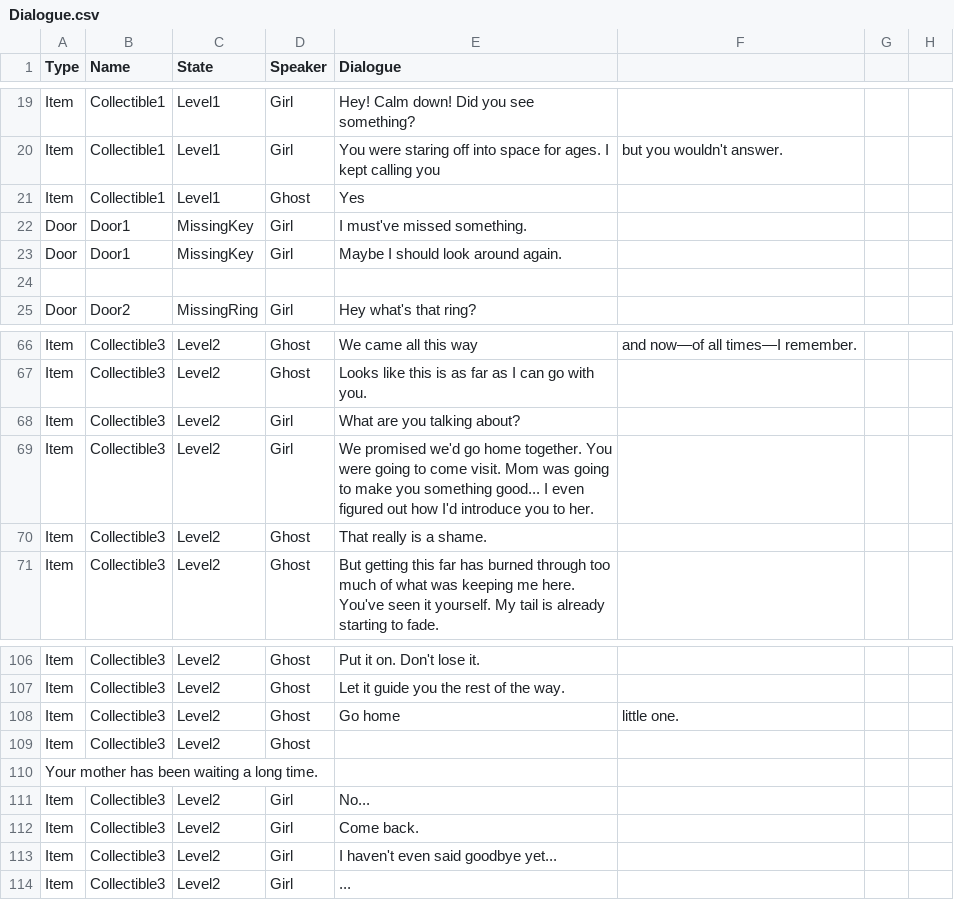
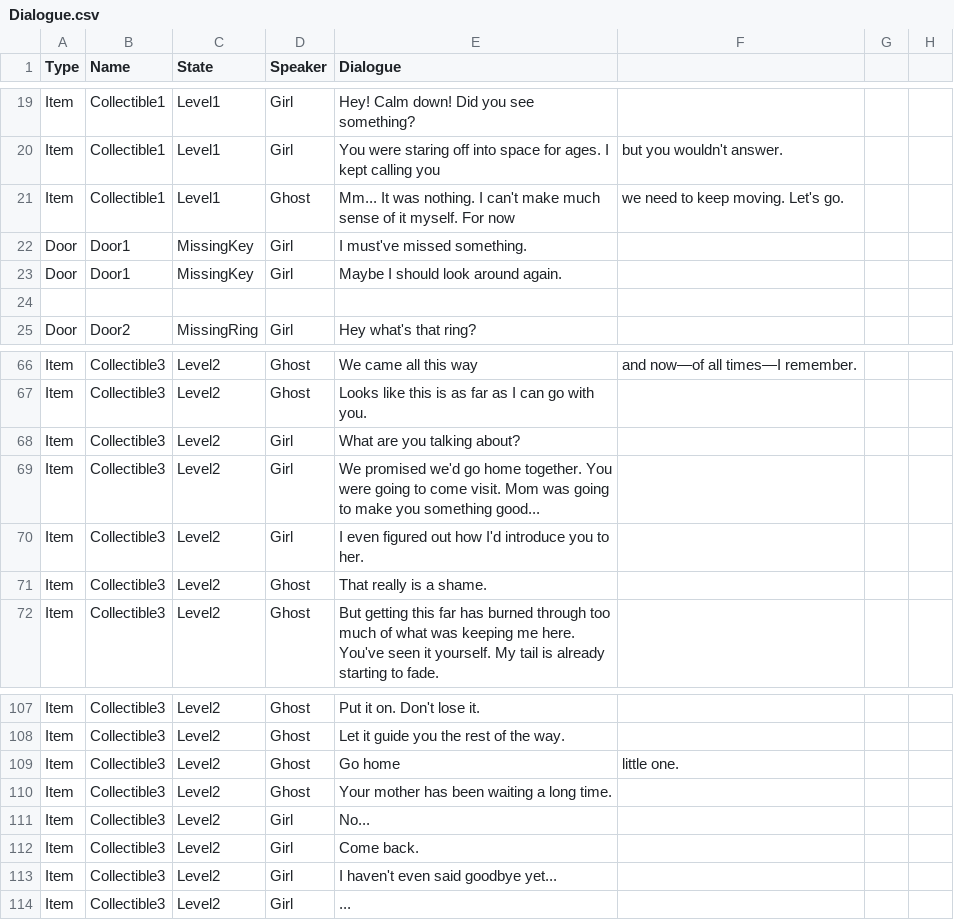
Before and after one commit to Scope-Creep-Studios/A-Way-Home, a CSV file: Assets/Dialogue.csv, drawn as a sheet; only a part is shown, gaps mark what is left out.

```diff
--- a/Assets/Dialogue.csv
+++ b/Assets/Dialogue.csv
@@ -20,3 +20,3 @@ Item,Collectible1,Level1,Girl,Hey! Calm down! Did you see something?
 Item,Collectible1,Level1,Girl,You were staring off into space for ages. I kept calling you, but you wouldn't answer.
-Item,Collectible1,Level1,Ghost,Yes
+Item,Collectible1,Level1,Ghost,Mm... It was nothing. I can't make much sense of it myself. For now, we need to keep moving. Let's go.
 Door,Door1,MissingKey,Girl,I must've missed something.
@@ -68,3 +68,4 @@ Item,Collectible3,Level2,Ghost,Looks like this is as far as I can go with you.
 Item,Collectible3,Level2,Girl,What are you talking about?
-Item,Collectible3,Level2,Girl,We promised we'd go home together. You were going to come visit. Mom was going to make you something good... I even figured out how I'd introduce you to her.
+Item,Collectible3,Level2,Girl,We promised we'd go home together. You were going to come visit. Mom was going to make you something good...
+Item,Collectible3,Level2,Girl,I even figured out how I'd introduce you to her.
 Item,Collectible3,Level2,Ghost,That really is a shame.
@@ -108,4 +109,3 @@ Item,Collectible3,Level2,Ghost,Let it guide you the rest of the way.
 Item,Collectible3,Level2,Ghost,Go home, little one.
-Item,Collectible3,Level2,Ghost,
-Your mother has been waiting a long time.
+Item,Collectible3,Level2,Ghost,Your mother has been waiting a long time.
 Item,Collectible3,Level2,Girl,No...
```
Also changed, not shown: 34 other files.
